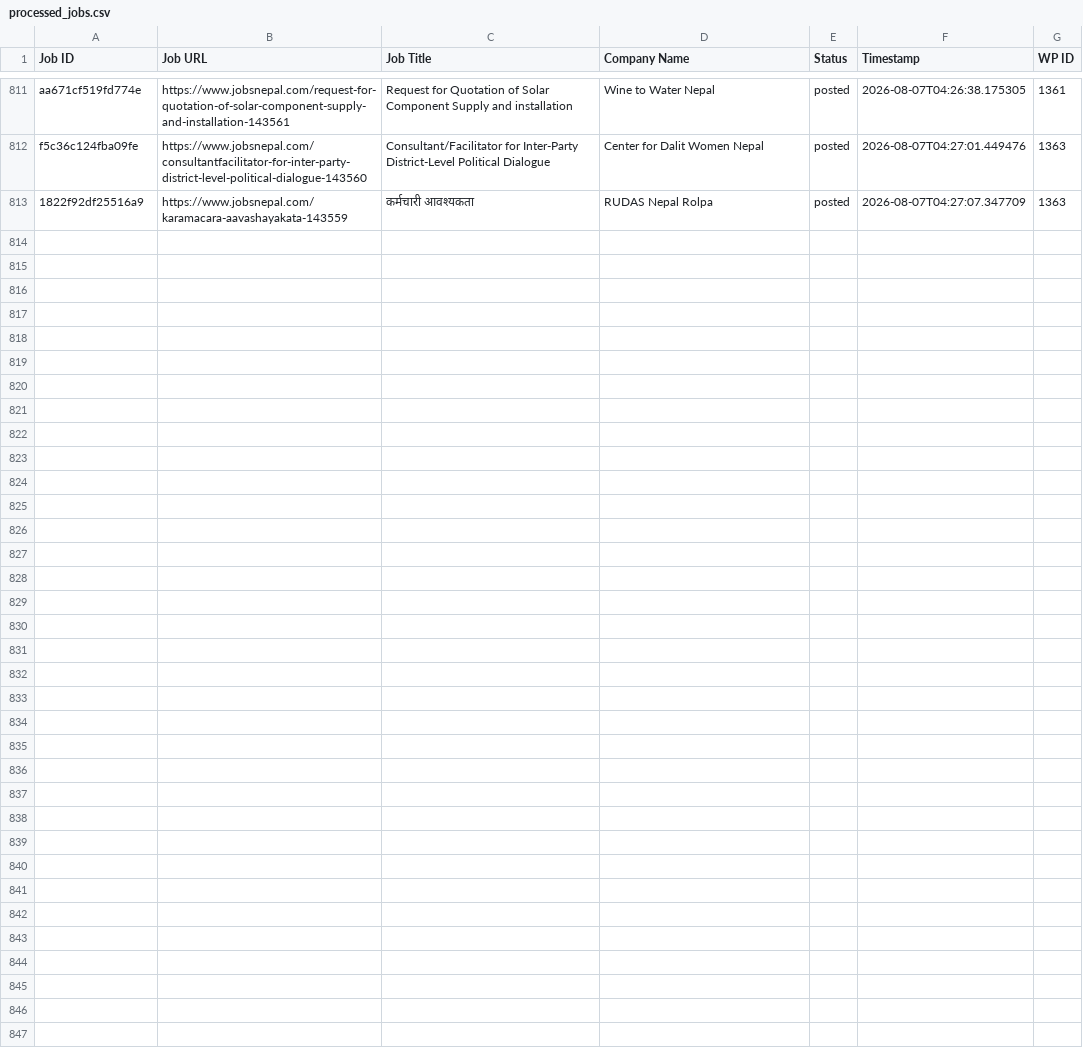
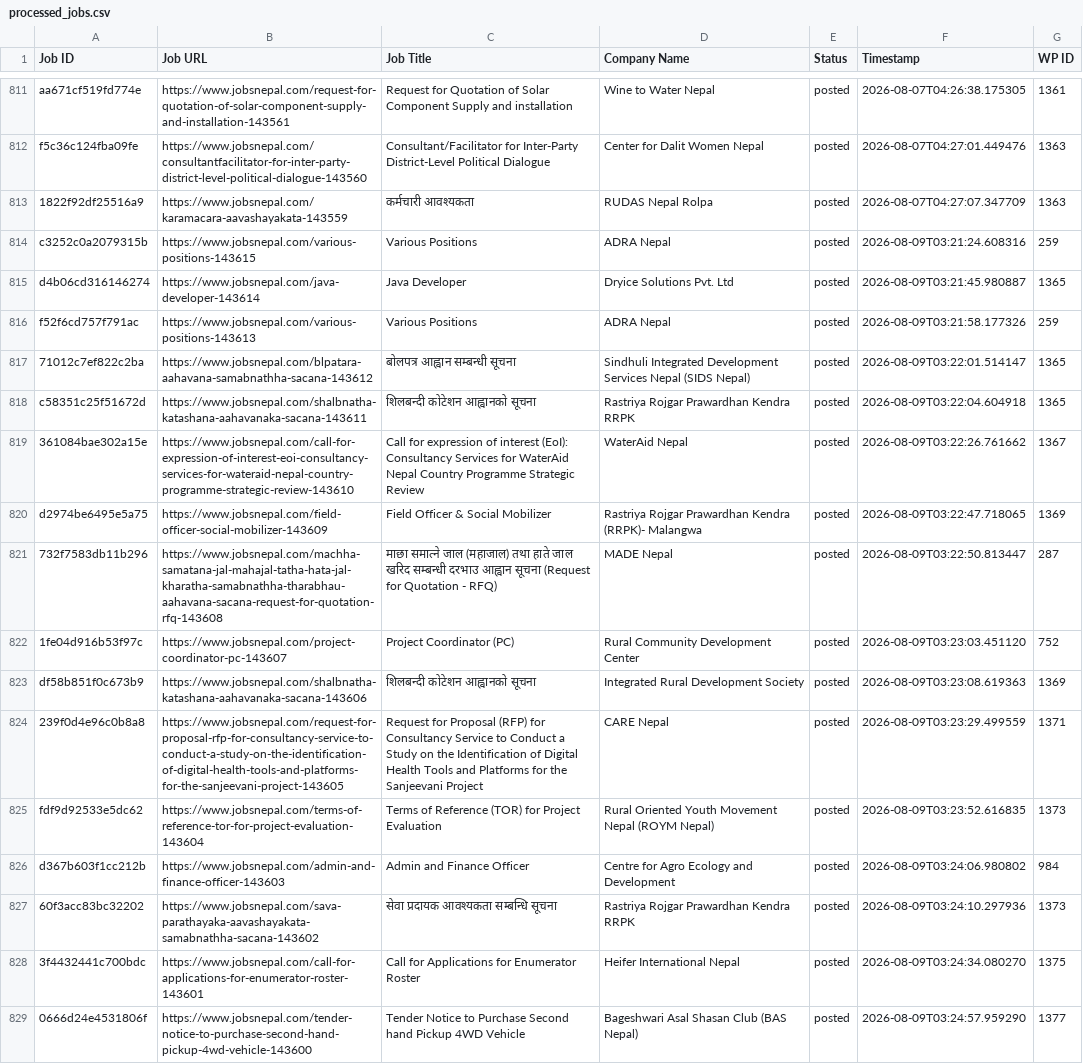
Before and after one commit to projectfetcher/np, a CSV file: processed_jobs.csv, drawn as a sheet; only a part is shown, gaps mark what is left out; the diff names each change by its address in the sheet, - before the commit and + after, or states it on an @@ line.

```diff
--- a/processed_jobs.csv
+++ b/processed_jobs.csv
+row 814: c3252c0a2079315b | https://www.jobsnepal.com/various-positions-143615 | Various Positions | ADRA Nepal | posted | 2026-08-09T03:21:24.608316 | 259
+row 815: d4b06cd316146274 | https://www.jobsnepal.com/java-developer-143614 | Java Developer | Dryice Solutions Pvt. Ltd | posted | 2026-08-09T03:21:45.980887 | 1365
+row 816: f52f6cd757f791ac | https://www.jobsnepal.com/various-positions-143613 | Various Positions | ADRA Nepal | posted | 2026-08-09T03:21:58.177326 | 259
+row 817: 71012c7ef822c2ba | https://www.jobsnepal.com/blpatara-aahavana-samabnathha-sacana-143612 | बोलपत्र आह्वान सम्बन्धी सूचना | Sindhuli Integrated Development Services Nepal (SIDS Nepal) | posted | 2026-08-09T03:22:01.514147 | 1365
+row 818: c58351c25f51672d | https://www.jobsnepal.com/shalbnatha-katashana-aahavanaka-sacana-143611 | शिलबन्दी कोटेशन आह्वानको सूचना | Rastriya Rojgar Prawardhan Kendra RRPK | posted | 2026-08-09T03:22:04.604918 | 1365
+row 819: 361084bae302a15e | https://www.jobsnepal.com/call-for-expression-of-interest-eoi-consultancy-services-for-wateraid-nepal-country-programme-strategic-review-143610 | Call for expression of interest (EoI): Consultancy Services for WaterAid Nepal Country Programme Strategic Review | WaterAid Nepal | posted | 2026-08-09T03:22:26.761662 | 1367
+row 820: d2974be6495e5a75 | https://www.jobsnepal.com/field-officer-social-mobilizer-143609 | Field Officer & Social Mobilizer | Rastriya Rojgar Prawardhan Kendra (RRPK)- Malangwa | posted | 2026-08-09T03:22:47.718065 | 1369
+row 821: 732f7583db11b296 | https://www.jobsnepal.com/machha-samatana-jal-mahajal-tatha-hata-jal-kharatha-samabnathha-tharabhau-aahavana-sacana-request-for-quotation-rfq-143608 | माछा समात्ने जाल (महाजाल) तथा हाते जाल खरिद सम्बन्धी दरभाउ आह्वान सूचना (Request for Quotation - RFQ) | MADE Nepal | posted | 2026-08-09T03:22:50.813447 | 287
+row 822: 1fe04d916b53f97c | https://www.jobsnepal.com/project-coordinator-pc-143607 | Project Coordinator (PC) | Rural Community Development Center | posted | 2026-08-09T03:23:03.451120 | 752
+row 823: df58b851f0c673b9 | https://www.jobsnepal.com/shalbnatha-katashana-aahavanaka-sacana-143606 | शिलबन्दी कोटेशन आह्वानको सूचना | Integrated Rural Development Society | posted | 2026-08-09T03:23:08.619363 | 1369
+row 824: 239f0d4e96c0b8a8 | https://www.jobsnepal.com/request-for-proposal-rfp-for-consultancy-service-to-conduct-a-study-on-the-identification-of-digital-health-tools-and-platforms-for-the-sanjeevani-project-143605 | Request for Proposal (RFP) for Consultancy Service to Conduct a Study on the Identification of Digital Health Tools and Platforms for the Sanjeevani Project | CARE Nepal | posted | 2026-08-09T03:23:29.499559 | 1371
+row 825: fdf9d92533e5dc62 | https://www.jobsnepal.com/terms-of-reference-tor-for-project-evaluation-143604 | Terms of Reference (TOR) for Project Evaluation | Rural Oriented Youth Movement Nepal (ROYM Nepal) | posted | 2026-08-09T03:23:52.616835 | 1373
+row 826: d367b603f1cc212b | https://www.jobsnepal.com/admin-and-finance-officer-143603 | Admin and Finance Officer | Centre for Agro Ecology and Development | posted | 2026-08-09T03:24:06.980802 | 984
+row 827: 60f3acc83bc32202 | https://www.jobsnepal.com/sava-parathayaka-aavashayakata-samabnathha-sacana-143602 | सेवा प्रदायक आवश्यकता सम्बन्धि सूचना | Rastriya Rojgar Prawardhan Kendra RRPK | posted | 2026-08-09T03:24:10.297936 | 1373
+row 828: 3f4432441c700bdc | https://www.jobsnepal.com/call-for-applications-for-enumerator-roster-143601 | Call for Applications for Enumerator Roster | Heifer International Nepal | posted | 2026-08-09T03:24:34.080270 | 1375
+row 829: 0666d24e4531806f | https://www.jobsnepal.com/tender-notice-to-purchase-second-hand-pickup-4wd-vehicle-143600 | Tender Notice to Purchase Second hand Pickup 4WD Vehicle | Bageshwari Asal Shasan Club (BAS Nepal) | posted | 2026-08-09T03:24:57.959290 | 1377
```
